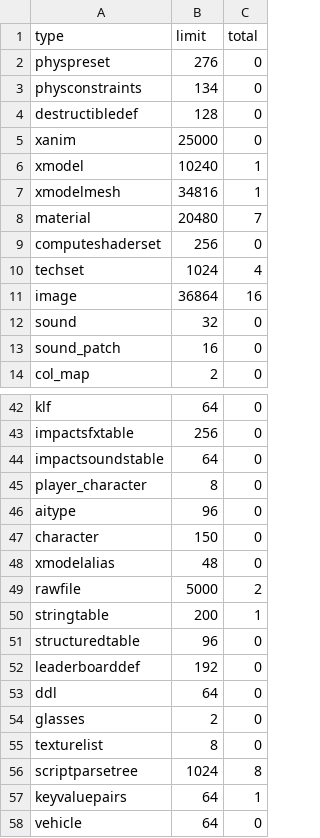
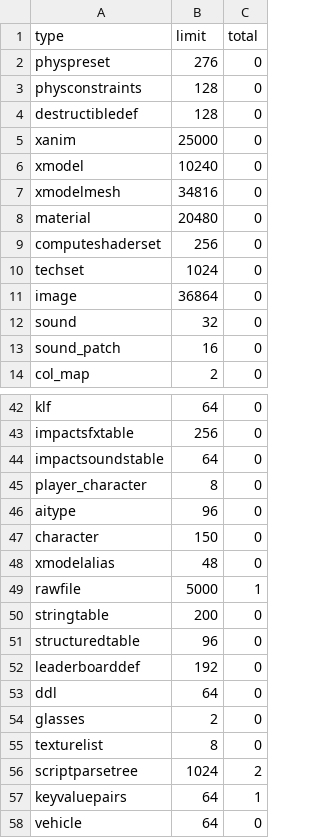
Before and after one commit to iAmThatMichael/Infected-T7, a CSV file: zone_source/all/assetinfo/mp_mod_poolinfo.csv, drawn as a sheet; only a part is shown, gaps mark what is left out.

```diff
--- a/zone_source/all/assetinfo/mp_mod_poolinfo.csv
+++ b/zone_source/all/assetinfo/mp_mod_poolinfo.csv
@@ -2,11 +2,11 @@ type,limit,total
 physpreset,276,0
-physconstraints,134,0
+physconstraints,128,0
 destructibledef,128,0
 xanim,25000,0
-xmodel,10240,1
-xmodelmesh,34816,1
-material,20480,7
+xmodel,10240,0
+xmodelmesh,34816,0
+material,20480,0
 computeshaderset,256,0
-techset,1024,4
-image,36864,16
+techset,1024,0
+image,36864,0
 sound,32,0
@@ -48,4 +48,4 @@ character,150,0
 xmodelalias,48,0
-rawfile,5000,2
-stringtable,200,1
+rawfile,5000,1
+stringtable,200,0
 structuredtable,96,0
@@ -55,3 +55,3 @@ glasses,2,0
 texturelist,8,0
-scriptparsetree,1024,8
+scriptparsetree,1024,2
 keyvaluepairs,64,1
```
Also changed, not shown: zone_source/all/assetinfo/mp_mod.csv, 10 other files.
